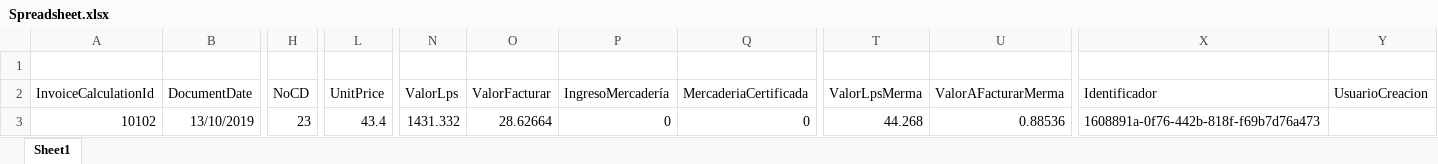
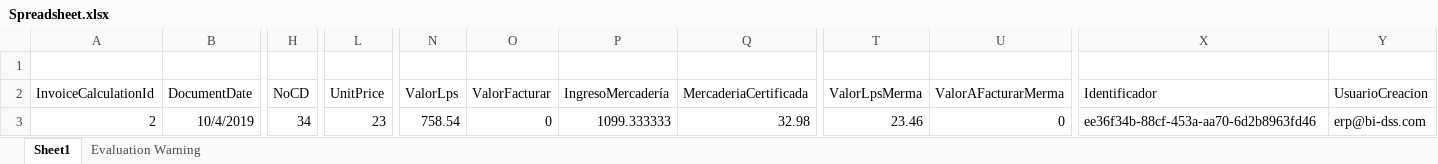
Before and after one commit to Almacafe-S-A/ERPMVC, an Excel workbook: ERPMVC/Spreadsheet.xlsx, sheet Sheet1, drawn as a sheet; only a part is shown, gaps mark what is left out; values as stored, in another font and other column widths than the file's, no borders; the diff covers the shown part only; the diff names each change by its address in the sheet, - before the commit and + after, or states it on an @@ line.

```diff
--- a/ERPMVC/Spreadsheet.xlsx (sheet Sheet1)
+++ b/ERPMVC/Spreadsheet.xlsx (sheet Sheet1)
+sheet tab: Evaluation Warning
-A3 (InvoiceCalculationId): 10102
+A3 (InvoiceCalculationId): 2
-B3 (DocumentDate): 13/10/2019
+B3 (DocumentDate): 10/4/2019
-H3 (NoCD): 23
+H3 (NoCD): 34
-L3 (UnitPrice): 43.4
+L3 (UnitPrice): 23
-N3 (ValorLps): 1431.332
+N3 (ValorLps): 758.54
-O3 (ValorFacturar): 28.62664
+O3 (ValorFacturar): 0
-P3 (IngresoMercadería): 0
+P3 (IngresoMercadería): 1099.333333
-Q3 (MercaderiaCertificada): 0
+Q3 (MercaderiaCertificada): 32.98
-T3 (ValorLpsMerma): 44.268
+T3 (ValorLpsMerma): 23.46
-U3 (ValorAFacturarMerma): 0.88536
+U3 (ValorAFacturarMerma): 0
-X3 (Identificador): 1608891a-0f76-442b-818f-f69b7d76a473
+X3 (Identificador): ee36f34b-88cf-453a-aa70-6d2b8963fd46
-Y3 (UsuarioCreacion): (empty)
+Y3 (UsuarioCreacion): erp@bi-dss.com
```
Also changed, not shown: 3 edited cells elsewhere in this sheet, 8 other files.
